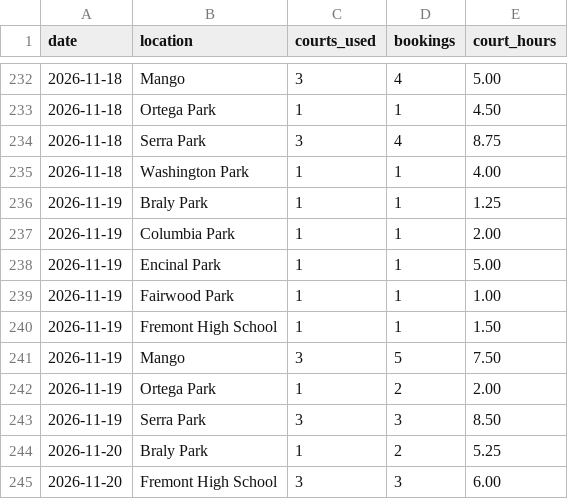
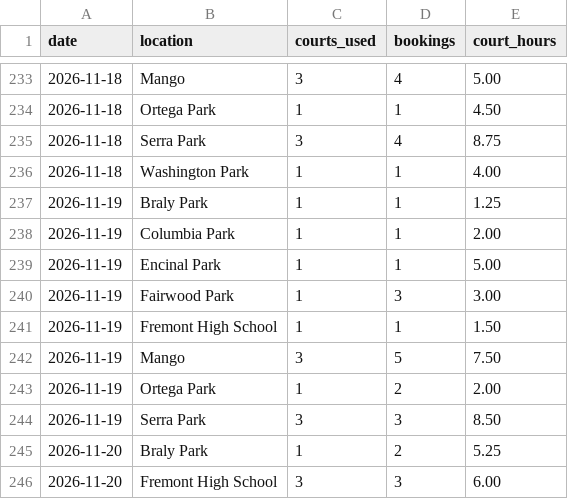
Before and after one commit to shudengnyc/SNV_CT_Schdedule, a CSV file: data/usage_daily.csv, drawn as a sheet; only a part is shown, gaps mark what is left out; the diff covers the shown part only.

```diff
--- a/data/usage_daily.csv
+++ b/data/usage_daily.csv
@@ -238,3 +239,3 @@ date,location,courts_used,bookings,court_hours
 2026-11-19,Encinal Park,1,1,5.00
-2026-11-19,Fairwood Park,1,1,1.00
+2026-11-19,Fairwood Park,1,3,3.00
 2026-11-19,Fremont High School,1,1,1.50
```
Also changed, not shown: 18 added rows and 11 edited cells elsewhere in this file, data/bookings.csv, data/changes.csv.
